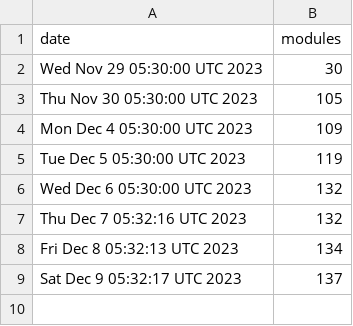
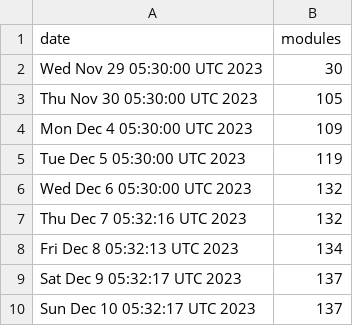
Before and after one commit to jpadams/daggerverse-stats, a CSV file: data.csv, drawn as a sheet; the diff names each change by its address in the sheet, - before the commit and + after, or states it on an @@ line.

```diff
--- a/data.csv
+++ b/data.csv
+row 10: Sun Dec 10 05:32:17 UTC 2023 | 137
```
Also changed, not shown: 1 other file.
